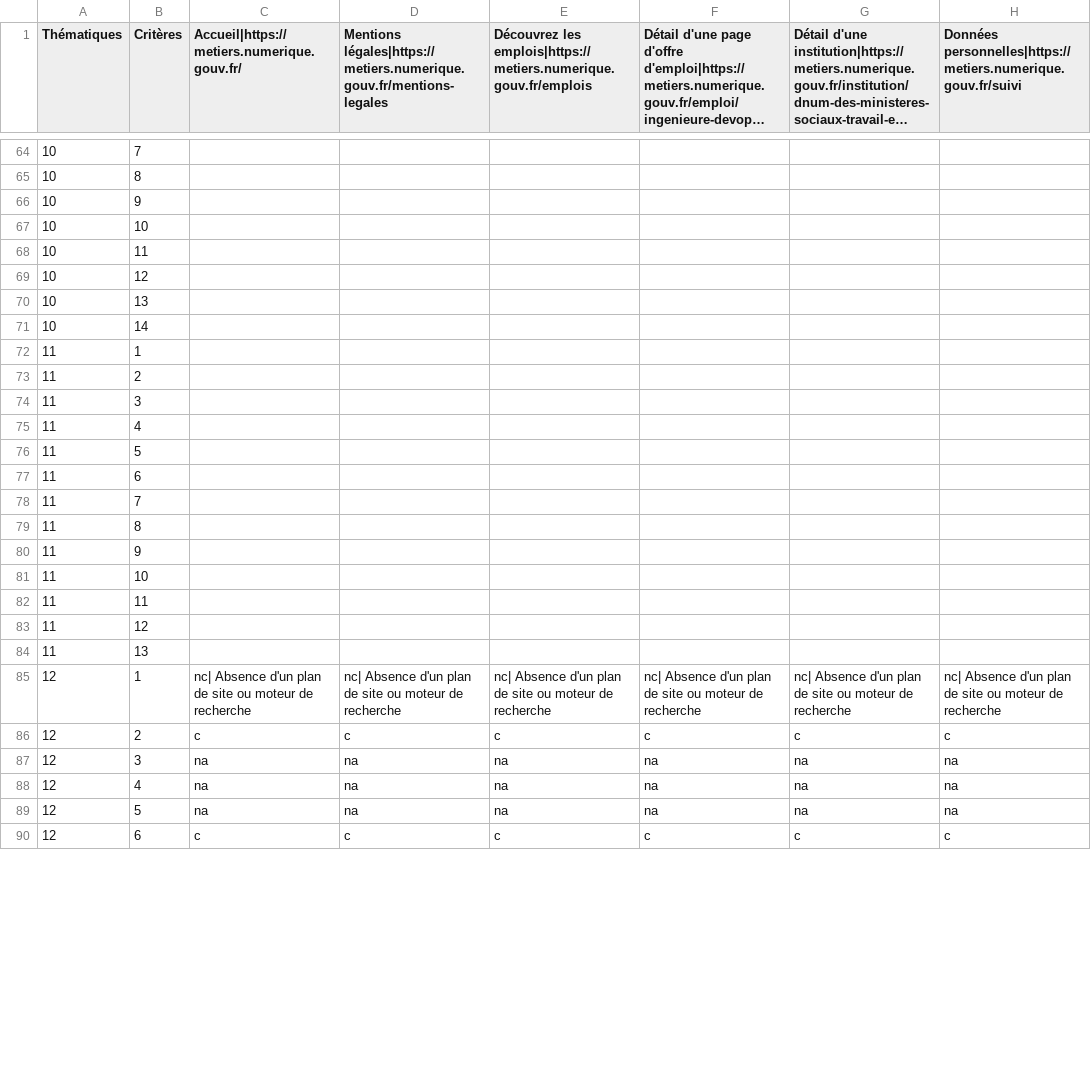
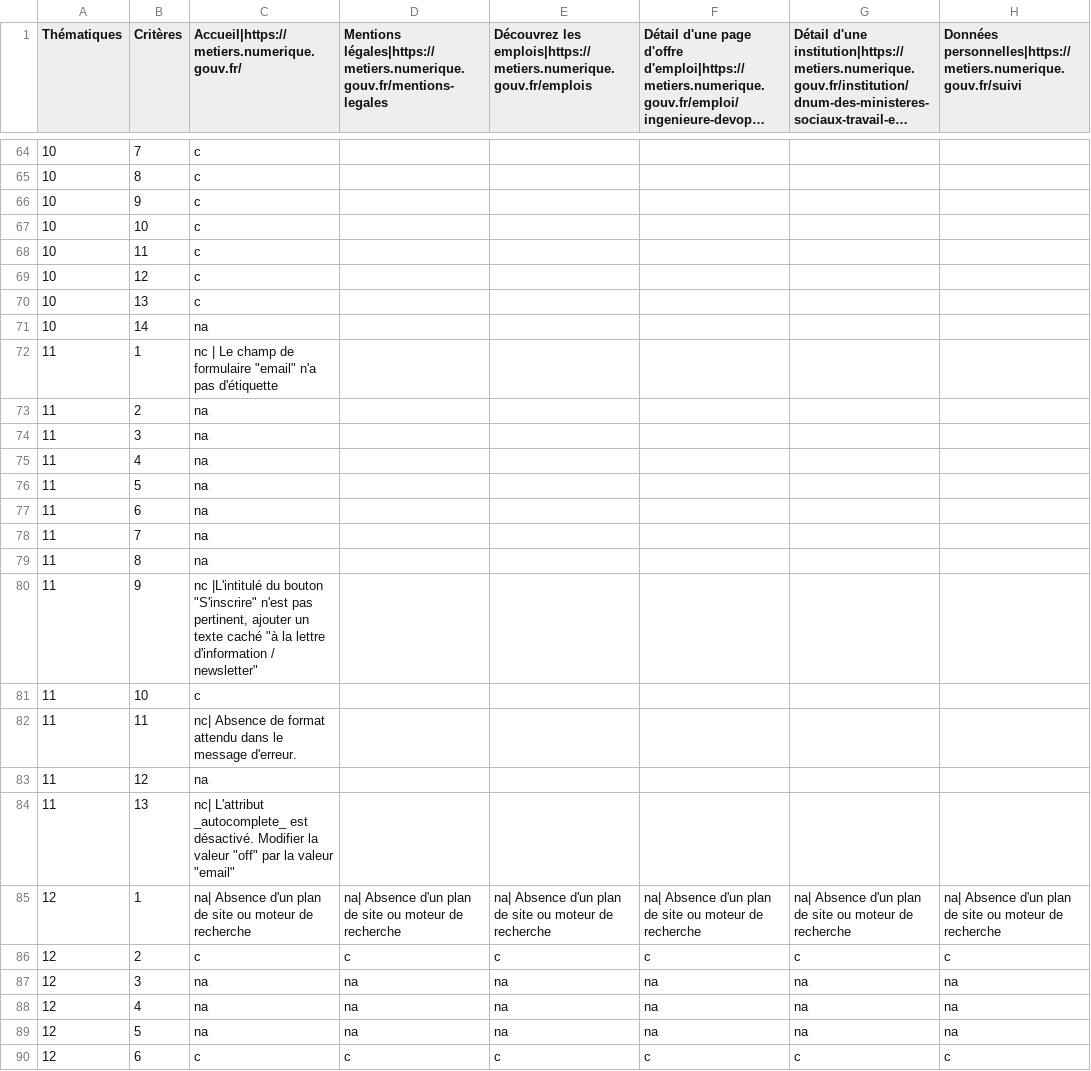
Before and after one commit to DISIC/dsn-audits-dinum, a CSV file: content/audits/metiers.numerique.gouv.fr/accessibility/2022-01-07.csv, drawn as a sheet; only a part is shown, gaps mark what is left out; long unchanged cells end in …; the diff covers the shown part only.

```diff
--- a/content/audits/metiers.numerique.gouv.fr/accessibility/2022-01-07.csv
+++ b/content/audits/metiers.numerique.gouv.fr/accessibility/2022-01-07.csv
@@ -64,23 +69,23 @@
-"10","7",,,,,,
-"10","8",,,,,,
-"10","9",,,,,,
-"10","10",,,,,,
-"10","11",,,,,,
-"10","12",,,,,,
-"10","13",,,,,,
-"10","14",,,,,,
-"11","1",,,,,,
-"11","2",,,,,,
-"11","3",,,,,,
-"11","4",,,,,,
-"11","5",,,,,,
-"11","6",,,,,,
-"11","7",,,,,,
-"11","8",,,,,,
-"11","9",,,,,,
-"11","10",,,,,,
-"11","11",,,,,,
-"11","12",,,,,,
-"11","13",,,,,,
-"12","1","nc| Absence d'un plan de site ou moteur de recherche","nc| Absence d'un plan de site ou moteur de recherche","nc| Absence d'un plan de site ou moteur de recherche","nc| Absence d'un plan de site ou moteur de recherche",nc| Absence d'un plan de site ou moteur de recherche,nc| Absence d'un plan de site ou moteur de recherche
+"10","7","c",,,,,
+"10","8","c",,,,,
+"10","9","c",,,,,
+"10","10","c",,,,,
+"10","11","c",,,,,
+"10","12","c",,,,,
+"10","13","c",,,,,
+"10","14","na",,,,,
+"11","1","nc | Le champ de formulaire ""email"" n'a pas d'étiquette",,,,,
+"11","2","na",,,,,
+"11","3","na",,,,,
+"11","4","na",,,,,
+"11","5","na",,,,,
+"11","6","na",,,,,
+"11","7","na",,,,,
+"11","8","na",,,,,
+"11","9","nc |L'intitulé du bouton ""S'inscrire"" n'est pas pertinent, ajouter un texte caché ""à la lettre d'information / newsletter"" ",,,,,
+"11","10","c",,,,,
+"11","11","nc| Absence de format attendu dans le message d'erreur. ",,,,,
+"11","12","na",,,,,
+"11","13","nc| L'attribut _autocomplete_ est désactivé. Modifier la valeur ""off"" par la valeur ""email""",,,,,
+"12","1","na| Absence d'un plan de site ou moteur de recherche","na| Absence d'un plan de site ou moteur de recherche","na| Absence d'un plan de site ou moteur de recherche","na| Absence d'un plan de site ou moteur de recherche",na| Absence d'un plan de site ou moteur de recherche,na| Absence d'un plan de site ou moteur de recherche
 "12","2","c","c","c","c",c,c
```
Also changed, not shown: 57 edited cells elsewhere in this file.
